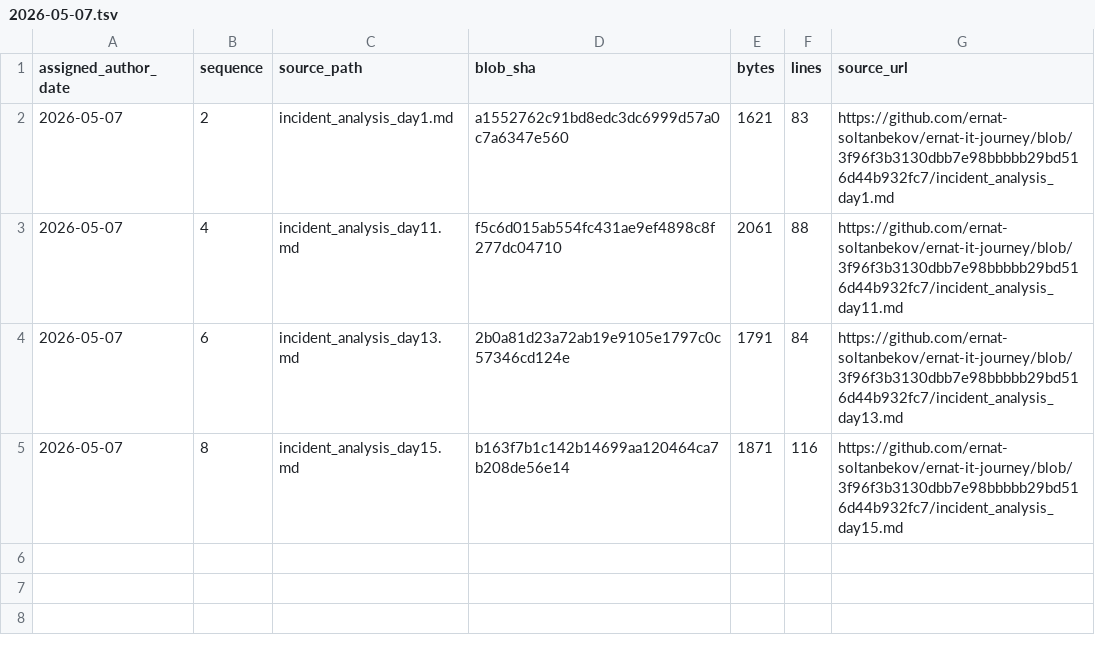
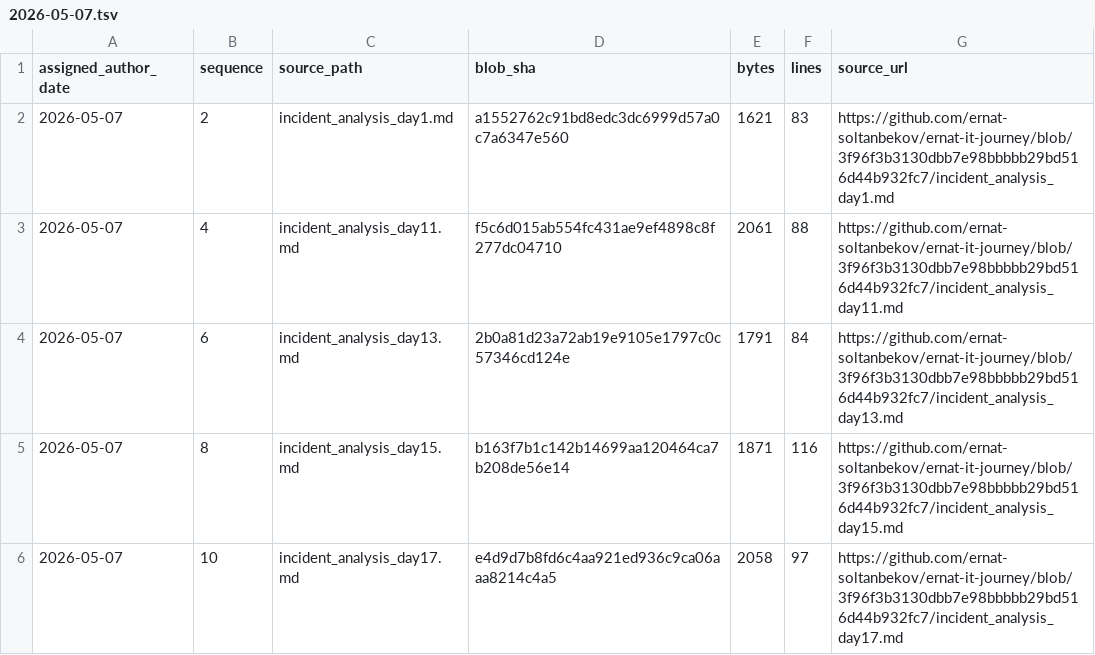
Before and after one commit to ernat-soltanbekov/ernat-it-journey, a TSV file: source-catalog-2026-09-30/daily/2026-05-07.tsv, drawn as a sheet.

Commit message:
catalog: add source metadata for 2026-05-07 #10 (backfill generated 2026-09-30)

```diff
--- a/source-catalog-2026-09-30/daily/2026-05-07.tsv
+++ b/source-catalog-2026-09-30/daily/2026-05-07.tsv
@@ -5 +5,2 @@ assigned_author_date	sequence	source_path	blob_sha	bytes	lines	source_url
 2026-05-07	8	incident_analysis_day15.md	b163f7b1c142b14699aa120464ca7b208de56e14	1871	116	https://github.com/ernat-soltanbekov/ernat-it-journey/blob/3f96f3b3130dbb7e98bbbbb29bd516d44b932fc7/incident_analysis_day15.md
+2026-05-07	10	incident_analysis_day17.md	e4d9d7b8fd6c4aa921ed936c9ca06aaa8214c4a5	2058	97	https://github.com/ernat-soltanbekov/ernat-it-journey/blob/3f96f3b3130dbb7e98bbbbb29bd516d44b932fc7/incident_analysis_day17.md
```
